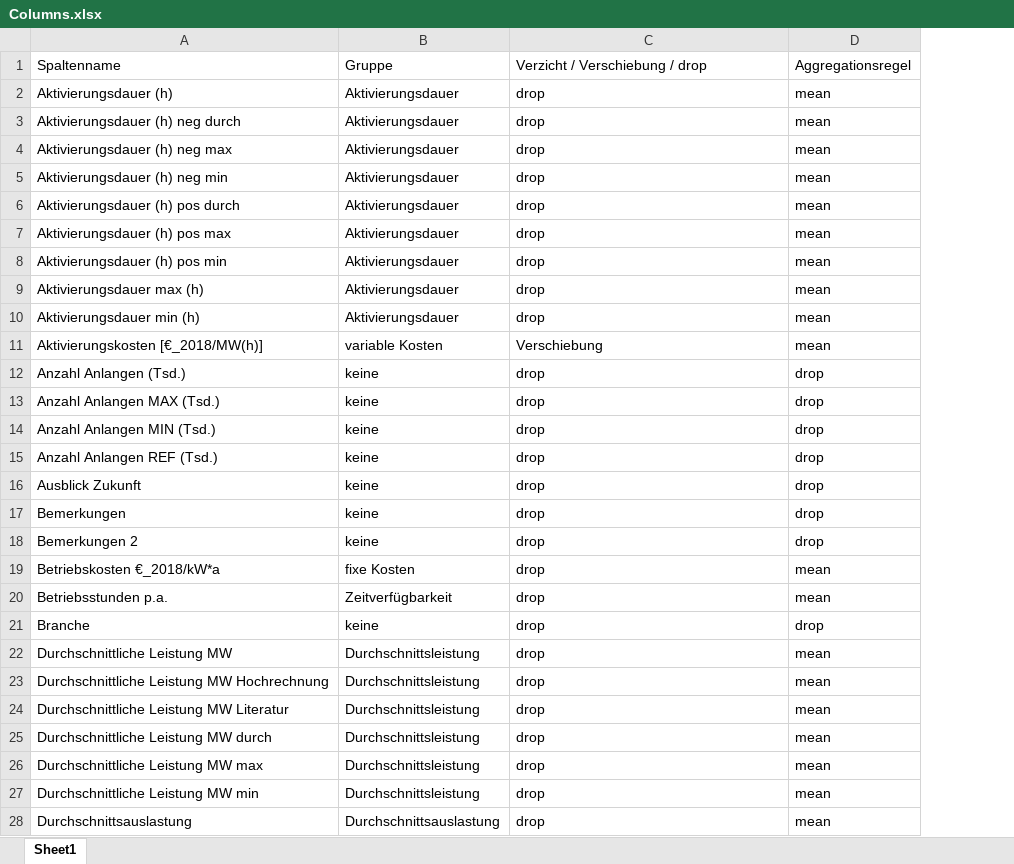
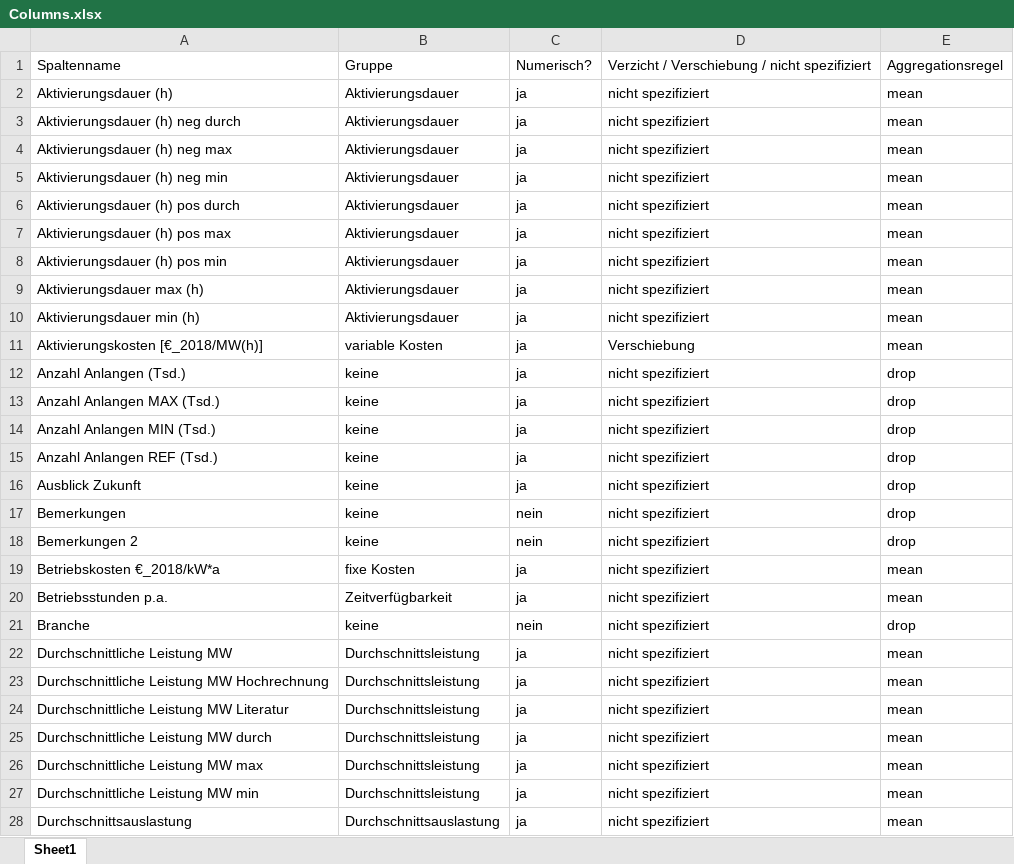
Before and after one commit to jokochems/DR_Potentials, an Excel workbook: Columns.xlsx, sheet Sheet1, drawn as a sheet; only a part is shown; values as stored, in another font and other column widths than the file's, no borders; table styles not drawn; addresses are those after the commit; the diff covers the shown part only; the diff names each change by its address in the sheet, - before the commit and + after, or states it on an @@ line.

```diff
--- a/Columns.xlsx (sheet Sheet1)
+++ b/Columns.xlsx (sheet Sheet1)
+column C, rows 1-28: Numerisch? | ja | ja | ja | ja | ja | ja | ja | ja | ja | ja | ja | ja | ja | ja | ja | nein | nein | ja | ja | nein | ja | ja | ja | ja | ja | ja | ja
-D1: Verzicht / Verschiebung / drop
+D1: Verzicht / Verschiebung / nicht spezifiziert
-D2:D10: drop
+D2:D10: nicht spezifiziert
-D12:D28: drop
+D12:D28: nicht spezifiziert
```
Also changed, not shown: 180 edited cells elsewhere in this sheet, 1 other file.
